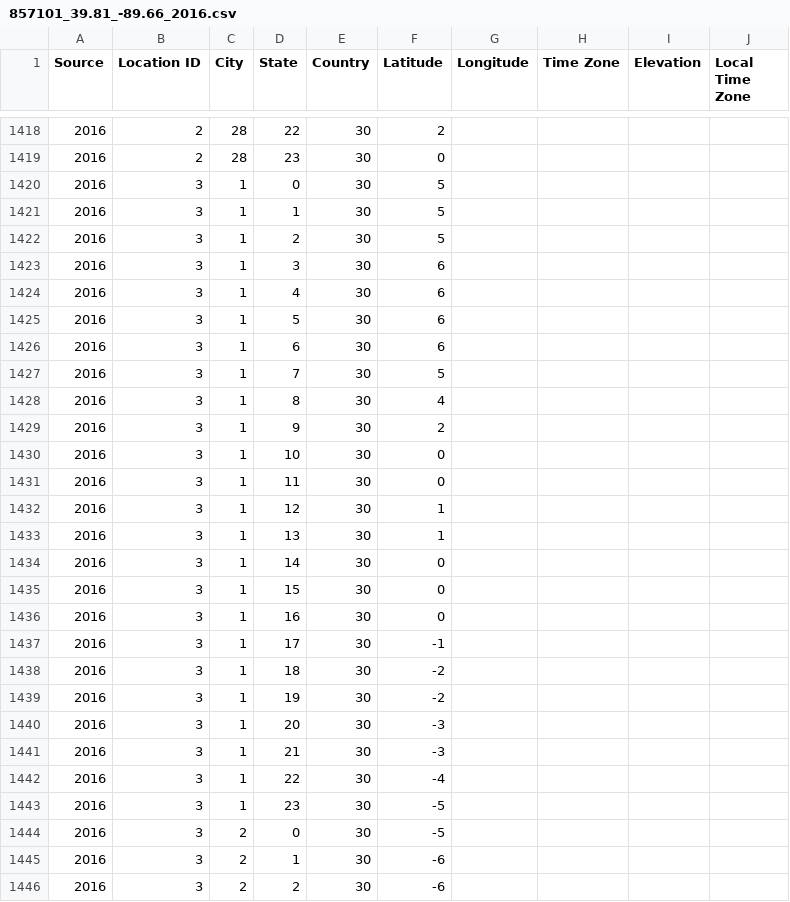
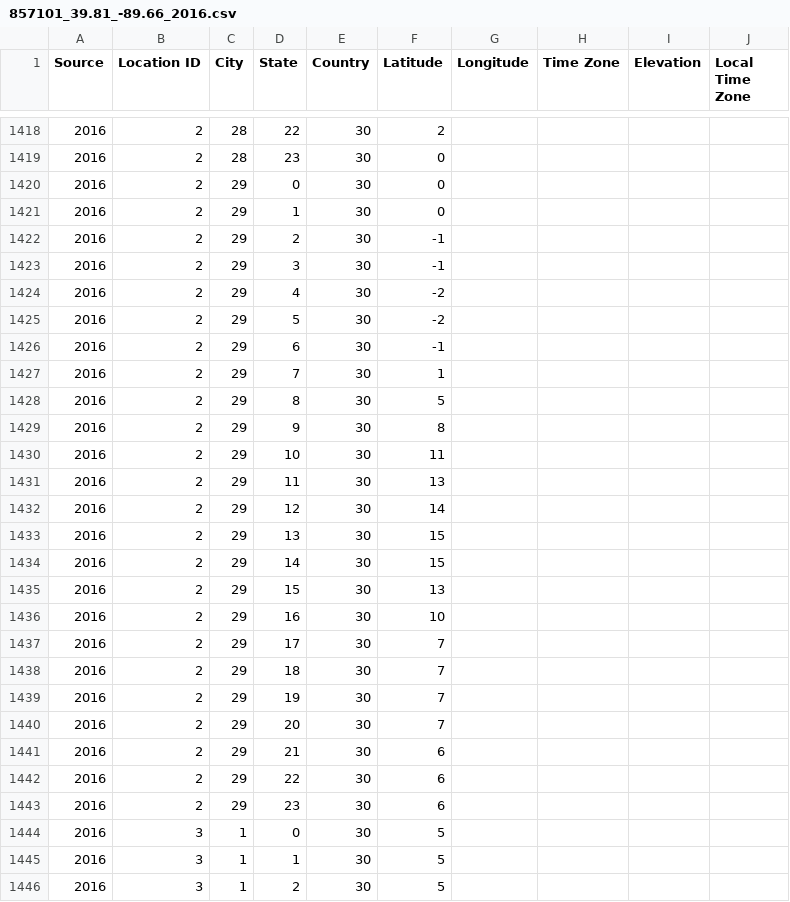
Before and after one commit to kravitsjacob/mocot, a CSV file: io/inputs/air_temperature/857101_39.81_-89.66_2016.csv, drawn as a sheet; only a part is shown, gaps mark what is left out; the shorter side is filled out with more unchanged rows; rows hold the shown columns only; the diff names each change by its address in the sheet, - before the commit and + after, or states it on an @@ line.

```diff
--- a/io/inputs/air_temperature/857101_39.81_-89.66_2016.csv
+++ b/io/inputs/air_temperature/857101_39.81_-89.66_2016.csv
+row 1420: 2016 | 2 | 29 | 0 | 30 | 0
+row 1421: 2016 | 2 | 29 | 1 | 30 | 0
+row 1422: 2016 | 2 | 29 | 2 | 30 | -1
+row 1423: 2016 | 2 | 29 | 3 | 30 | -1
+row 1424: 2016 | 2 | 29 | 4 | 30 | -2
+row 1425: 2016 | 2 | 29 | 5 | 30 | -2
+row 1426: 2016 | 2 | 29 | 6 | 30 | -1
+row 1427: 2016 | 2 | 29 | 7 | 30 | 1
+row 1428: 2016 | 2 | 29 | 8 | 30 | 5
+row 1429: 2016 | 2 | 29 | 9 | 30 | 8
+row 1430: 2016 | 2 | 29 | 10 | 30 | 11
+row 1431: 2016 | 2 | 29 | 11 | 30 | 13
+row 1432: 2016 | 2 | 29 | 12 | 30 | 14
+row 1433: 2016 | 2 | 29 | 13 | 30 | 15
+row 1434: 2016 | 2 | 29 | 14 | 30 | 15
+row 1435: 2016 | 2 | 29 | 15 | 30 | 13
+row 1436: 2016 | 2 | 29 | 16 | 30 | 10
+row 1437: 2016 | 2 | 29 | 17 | 30 | 7
+row 1438: 2016 | 2 | 29 | 18 | 30 | 7
+row 1439: 2016 | 2 | 29 | 19 | 30 | 7
+row 1440: 2016 | 2 | 29 | 20 | 30 | 7
+row 1441: 2016 | 2 | 29 | 21 | 30 | 6
+row 1442: 2016 | 2 | 29 | 22 | 30 | 6
+row 1443: 2016 | 2 | 29 | 23 | 30 | 6
```
Also changed, not shown: io/inputs/air_temperature/857101_39.81_-89.66_2020.csv, io/outputs/exogenous/air_temperature.csv, 5 other files.
